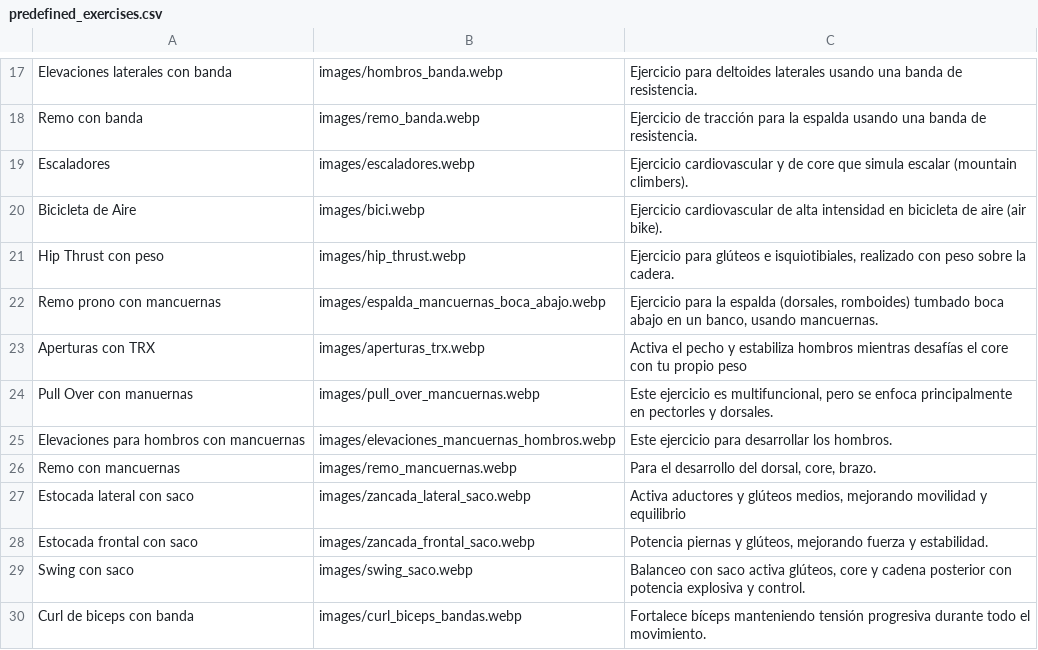
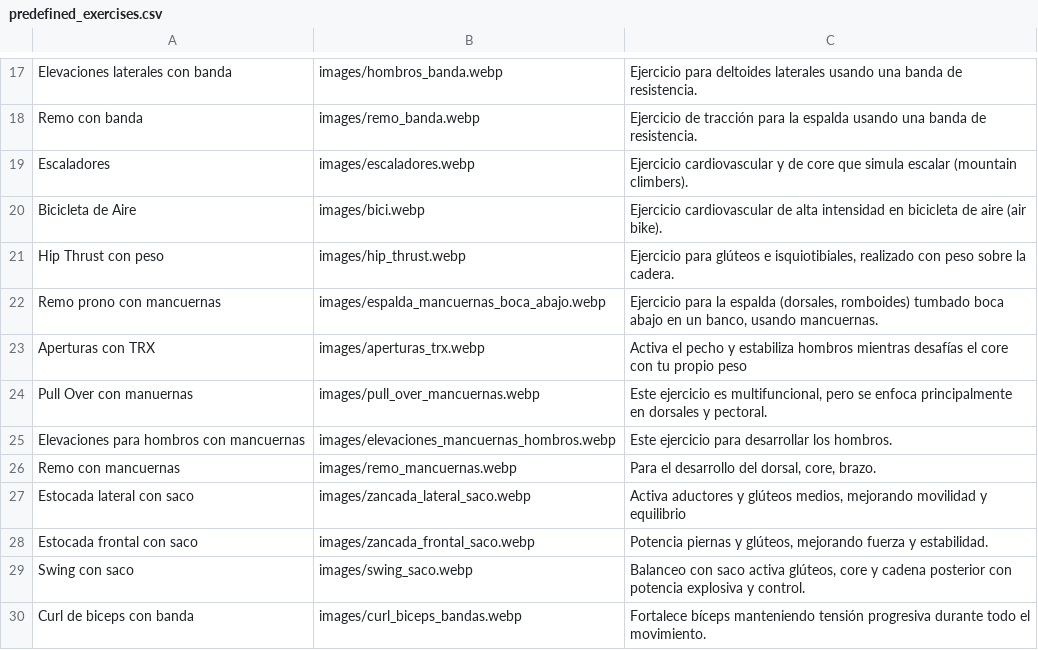
Before and after one commit to EnriqueGPZ/hitt, a CSV file: predefined_exercises.csv, drawn as a sheet; only a part is shown, gaps mark what is left out; the diff names each change by its address in the sheet, - before the commit and + after, or states it on an @@ line.

Commit message:
Update predefined_exercises.csv

```diff
--- a/predefined_exercises.csv
+++ b/predefined_exercises.csv
-C24: …principalmente en pectorles y dorsales.
+C24: …principalmente en dorsales y pectoral.
```
